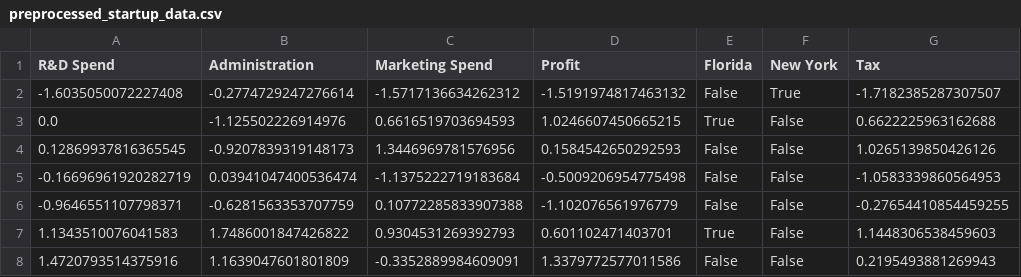
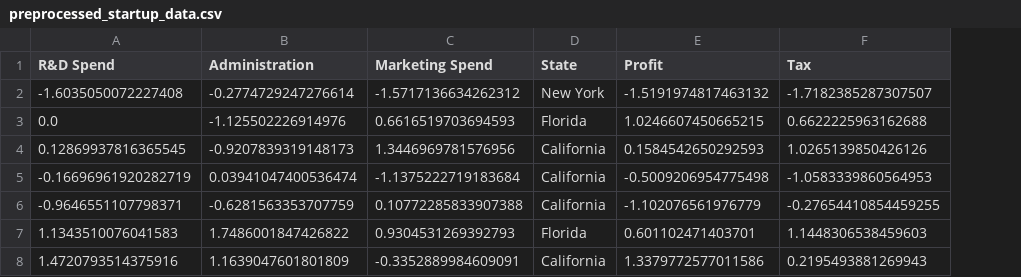
Before and after one commit to fahrumfahriansyah/data_mining_uts, a CSV file: preprocessed_startup_data.csv, drawn as a sheet; removed rows and columns are numbered as before the commit, all else as after; the diff names each change by its address in the sheet, - before the commit and + after, or states it on an @@ line.

```diff
--- a/preprocessed_startup_data.csv
+++ b/preprocessed_startup_data.csv
+column D (State), rows 2-8: New York | Florida | California | California | California | Florida | California
-column E (Florida), rows 2-8: False | True | False | False | False | True | False
-column F (New York), rows 2-8: True | False | False | False | False | False | False
```
Also changed, not shown: 50_Startups.csv, 1 other file.
